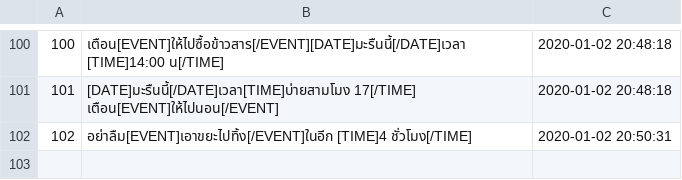
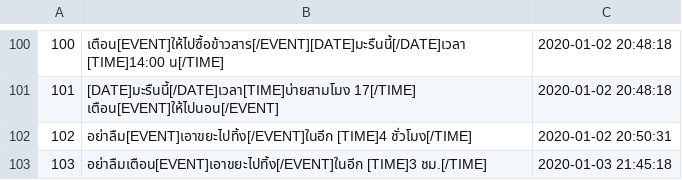
Before and after one commit to wannaphong/sandy_nsc2020, a CSV file: nlu/dataset/alert.csv, drawn as a sheet; only a part is shown, gaps mark what is left out; the diff names each change by its address in the sheet, - before the commit and + after, or states it on an @@ line.

```diff
--- a/nlu/dataset/alert.csv
+++ b/nlu/dataset/alert.csv
+row 103: 103 | อย่าลืมเตือน[EVENT]เอาขยะไปทิ้ง[/EVENT]ในอีก [TIME]3 ชม.[/TIME] | 2020-01-03 21:45:18
```
Also changed, not shown: nlu/dataset/asktime.csv, nlu/dataset/weather.csv, 9 other files.
